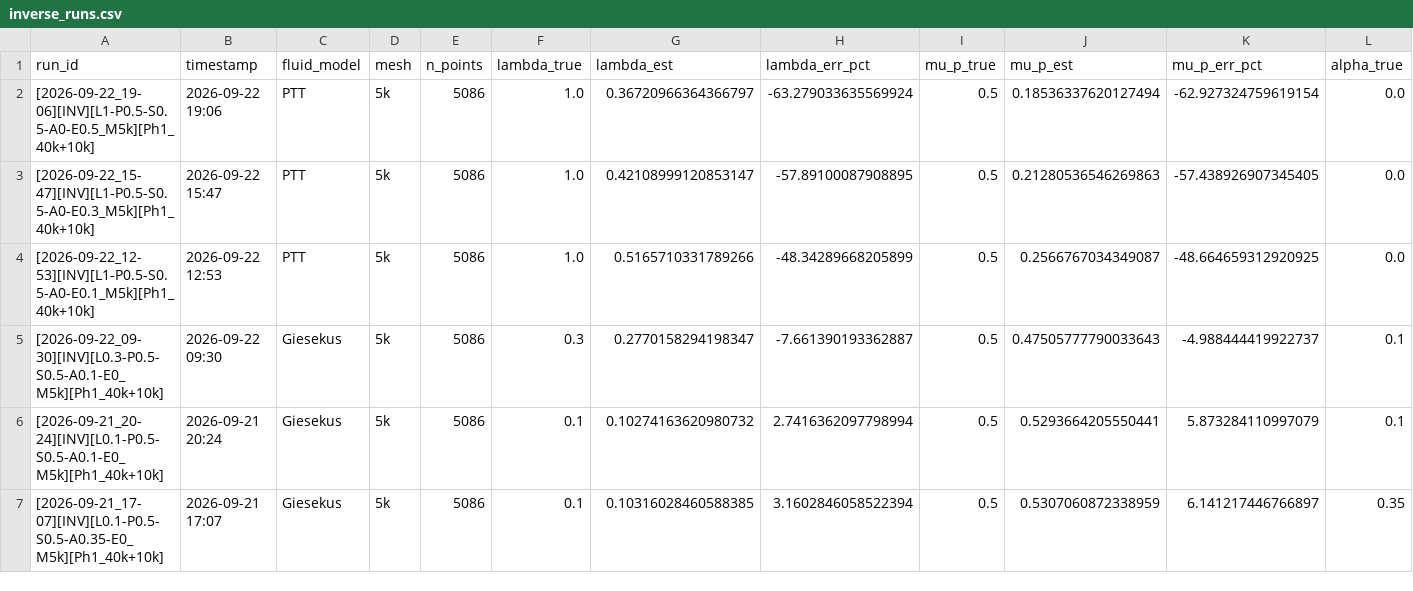
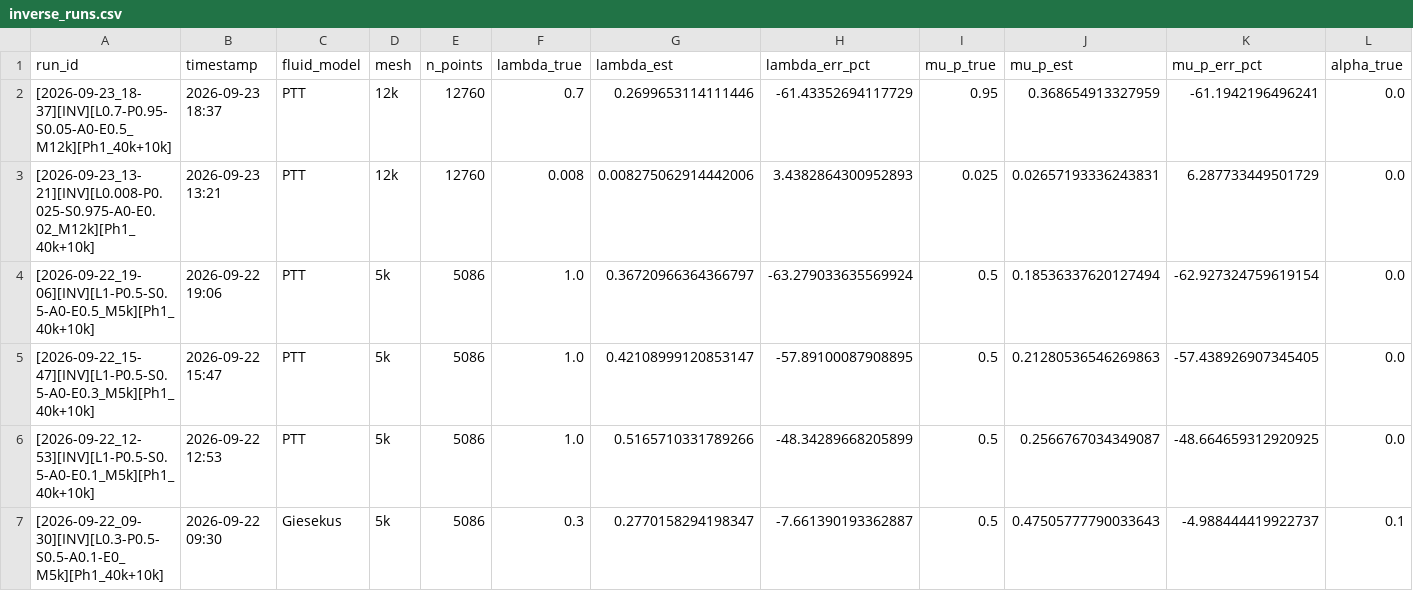
Before and after one commit to Eaglw/PINN-tesi, a CSV file: final_roll/output_4rollmill/inverse_runs.csv, drawn as a sheet; only a part is shown; the shorter side is filled out with more unchanged rows; rows hold the shown columns only; the diff names each change by its address in the sheet, - before the commit and + after, or states it on an @@ line.

Commit message:
update GP, dataset

```diff
--- a/final_roll/output_4rollmill/inverse_runs.csv
+++ b/final_roll/output_4rollmill/inverse_runs.csv
+row 2: [2026-09-23_18-37][INV][L0.7-P0.95-S0.05-A0-E0.5_M12k][Ph1_40k+10k] | 2026-09-23 18:37 | PTT | 12k | 12760 | 0.7 | 0.2699653114111446 | -61.43352694117729 | 0.95 | 0.368654913327959 | -61.1942196496241 | 0.0
+row 3: [2026-09-23_13-21][INV][L0.008-P0.025-S0.975-A0-E0.02_M12k][Ph1_40k+10k] | 2026-09-23 13:21 | PTT | 12k | 12760 | 0.008 | 0.008275062914442006 | 3.4382864300952893 | 0.025 | 0.02657193336243831 | 6.287733449501729 | 0.0
```
Also changed, not shown: 9 other files.
